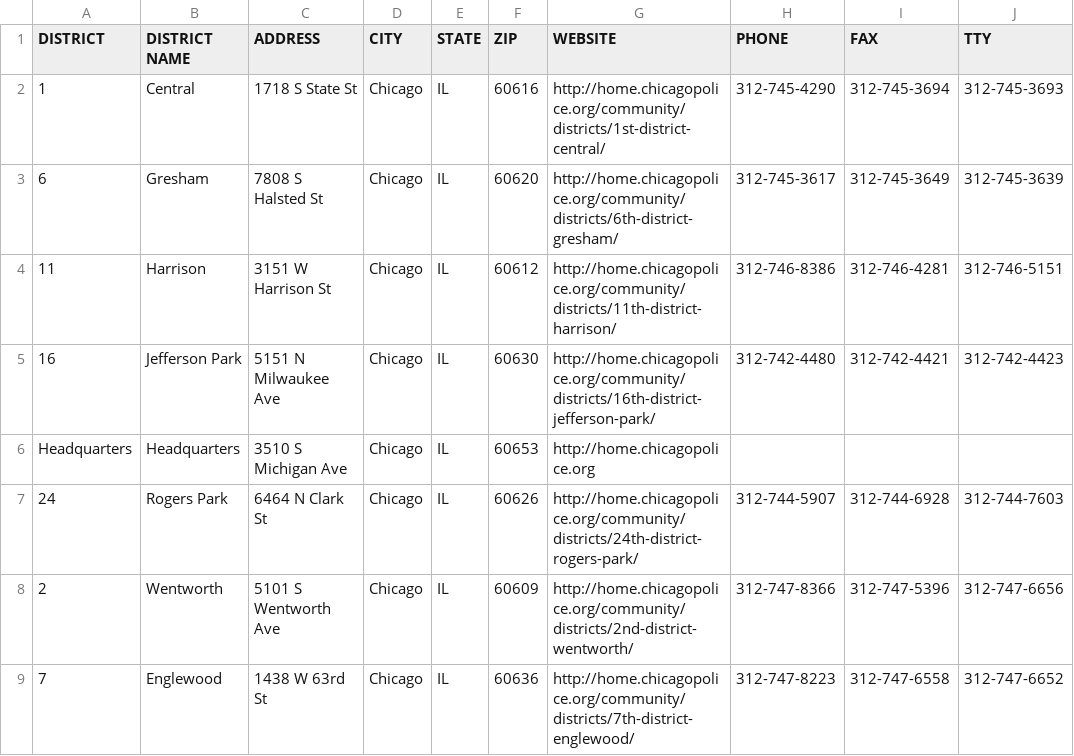
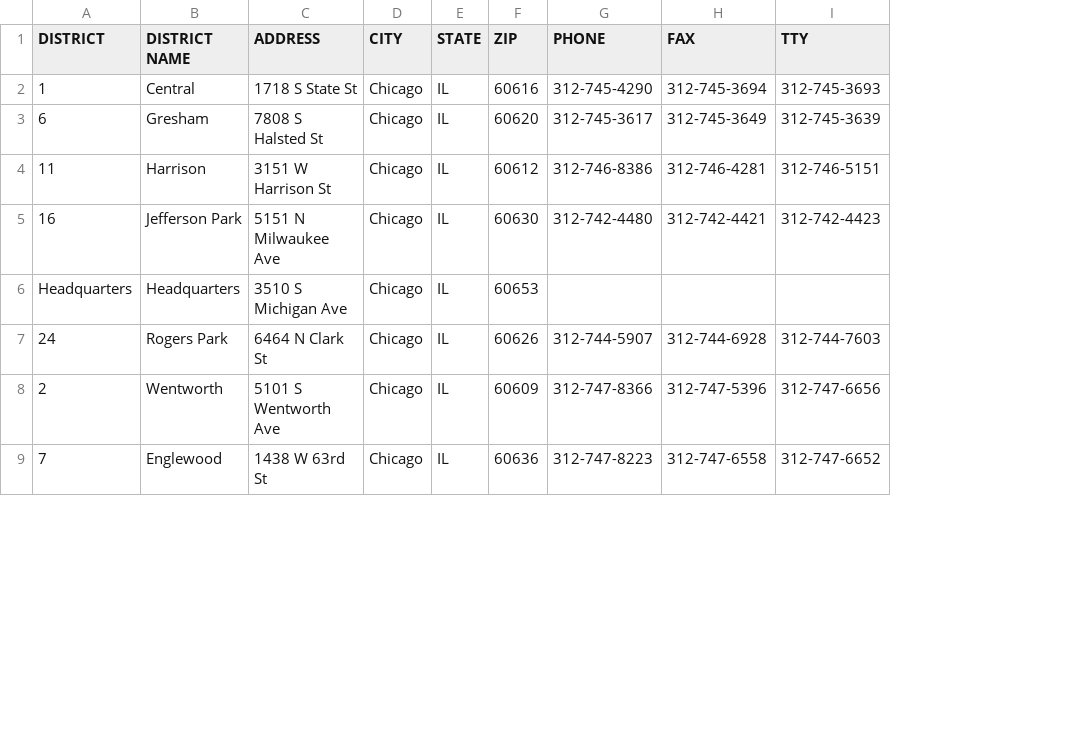
Before and after one commit to Azure-Samples/AzureMapsCodeSamples, a CSV file: AzureMapsCodeSamples/Common/data/SpatialCSV/Chicago_Police_Stations.csv, drawn as a sheet; only a part is shown; the diff names each change by its address in the sheet, - before the commit and + after, or states it on an @@ line.

Commit message:
Update samples

```diff
--- a/AzureMapsCodeSamples/Common/data/SpatialCSV/Chicago_Police_Stations.csv
+++ b/AzureMapsCodeSamples/Common/data/SpatialCSV/Chicago_Police_Stations.csv
-column G (WEBSITE), rows 2-9: http://home.chicagopolice.org/community/districts/1st-district-central/ | http://home.chicagopolice.org/community/districts/6th-district-gresham/ | http://home.chicagopolice.org/community/districts/11th-district-harrison/ | http://home.chicagopolice.org/community/districts/16th-district-jefferson-park/ | http://home.chicagopolice.org | http://home.chicagopolice.org/community/districts/24th-district-rogers-park/ | http://home.chicagopolice.org/community/districts/2nd-district-wentworth/ | http://home.chicagopolice.org/community/districts/7th-district-englewood/
```
Also changed, not shown: 24 other files.
